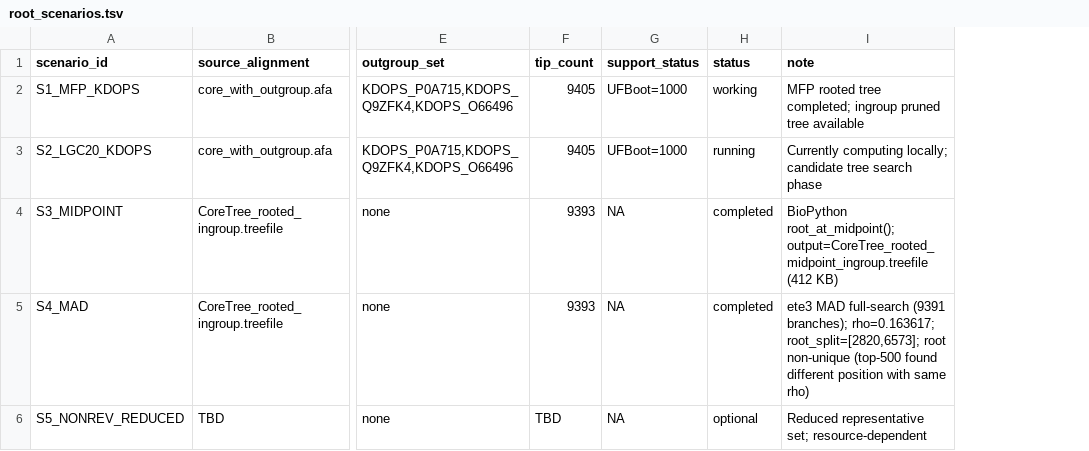
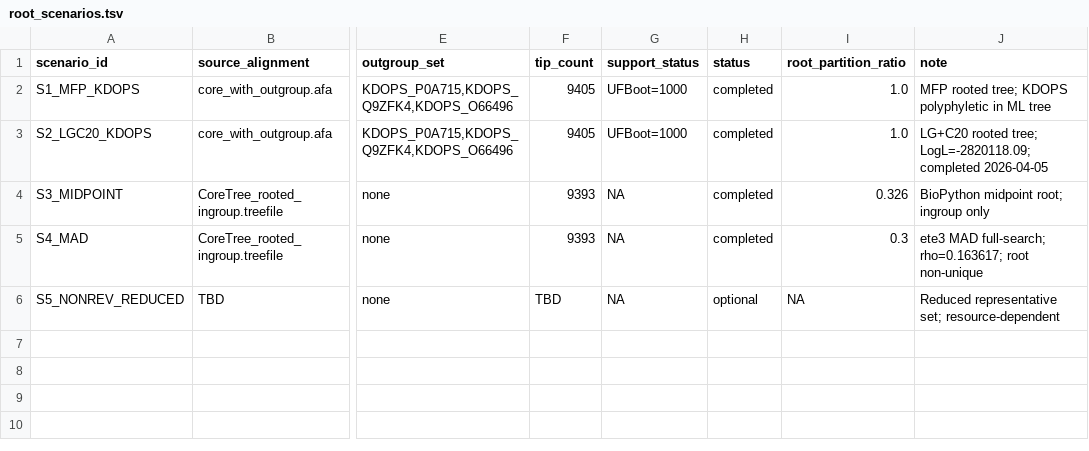
Before and after one commit to stan1233/dah7ps_evo, a TSV file: results/04_phylogeny_asr/root_scenarios.tsv, drawn as a sheet; only a part is shown, gaps mark what is left out; addresses are those after the commit; the diff names each change by its address in the sheet, - before the commit and + after, or states it on an @@ line.

Commit message:
Phase 4.1 S2 + QC3 root robustness gate (YELLOW)
- S2 LGC20 tree completed (2026-04-05): LogL=-2820118.09, model=LG+C20+F+G
- QC3 analysis executed across all 4 root scenarios (S1-S4)
- Key RF results: S1 vs S2 nRF=0.413; S1 vs S3/S4 nRF=0.003; S3 vs S4 nRF=0.000
- QC3 verdict: YELLOW (root_sensitive) — KDOPS polyphyly drives outgroup instability
- Working tree confirmed: CoreTree_rooted_ingroup.treefile (S1 MFP ingroup)
- New files: QC3_root_stability.md, rooted_working_tree.treefile, qc_root_stability.py
- Updated: root_scenarios.tsv (S2 status→completed), metrics_manifest.tsv (+QC3 metrics), progress_snapshot.md
- Module root-sensitivity: N_ext/CM_domain/C_tail=root_sensitive; ACT/alpha2beta3=root_robust
- Next: S2 ingroup prune, Phase 4.4 nested ASR, Phase 4.6 trait ASR

```diff
--- a/results/04_phylogeny_asr/root_scenarios.tsv
+++ b/results/04_phylogeny_asr/root_scenarios.tsv
+column I (root_partition_ratio), rows 2-6: 1.0 | 1.0 | 0.326 | 0.3 | NA
-H2 (status): working
+H2 (status): completed
-J2 (note): MFP rooted tree completed; ingroup pruned tree available
+J2 (note): MFP rooted tree; KDOPS polyphyletic in ML tree
-H3 (status): running
+H3 (status): completed
-J3 (note): Currently computing locally; candidate tree search phase
+J3 (note): LG+C20 rooted tree; LogL=-2820118.09; completed 2026-04-05
-J4 (note): BioPython root_at_midpoint(); output=CoreTree_rooted_midpoint_ingroup.treefile (412 KB)
+J4 (note): BioPython midpoint root; ingroup only
-J5 (note): ete3 MAD full-search (9391 branches); rho=0.163617; root_split=[2820,6573]; root non-unique (top-500 found different position with same rho)
+J5 (note): ete3 MAD full-search; rho=0.163617; root non-unique
```
Also changed, not shown: 7 other files.
